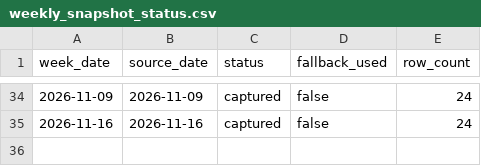
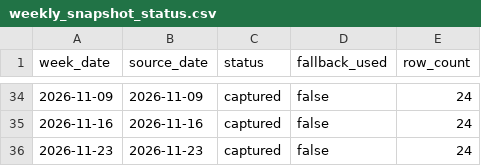
Before and after one commit to VedantAndhale/fl-scrapper, a CSV file: output/weekly_snapshot_status.csv, drawn as a sheet; only a part is shown, gaps mark what is left out; the diff names each change by its address in the sheet, - before the commit and + after, or states it on an @@ line.

```diff
--- a/output/weekly_snapshot_status.csv
+++ b/output/weekly_snapshot_status.csv
+row 36: 2026-11-23 | 2026-11-23 | captured | false | 24
```
Also changed, not shown: output/weekly_inventory_long.csv, output/weekly_inventory_wide.csv, 2 other files.
